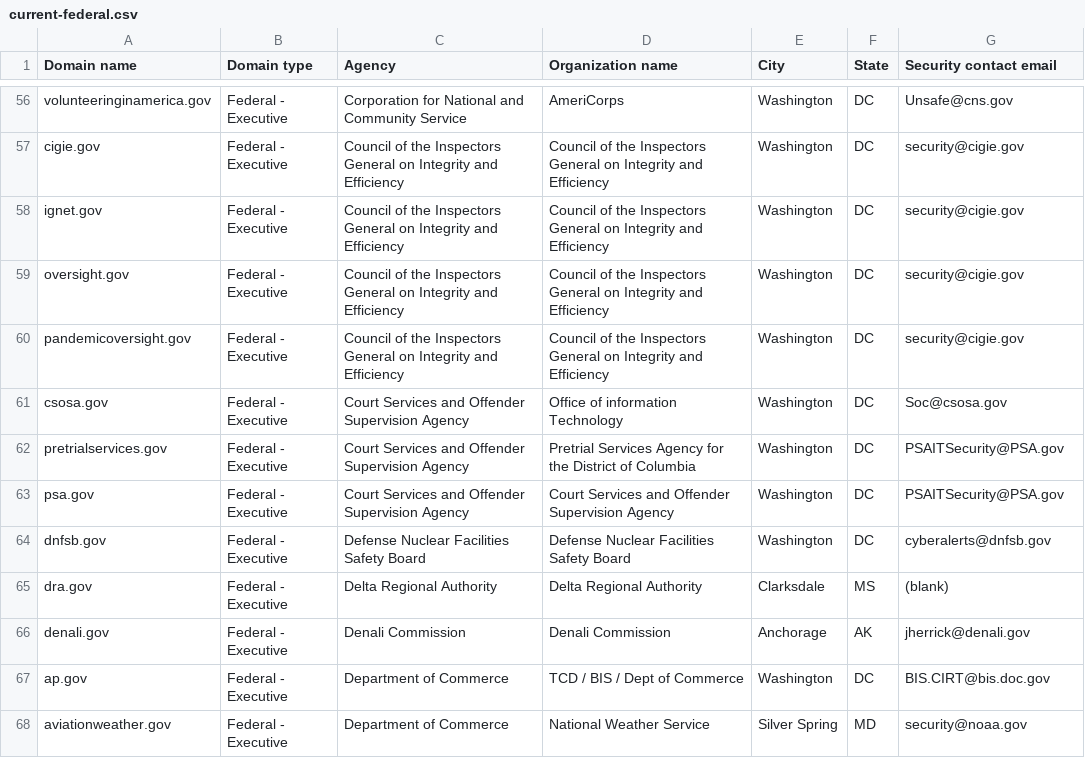
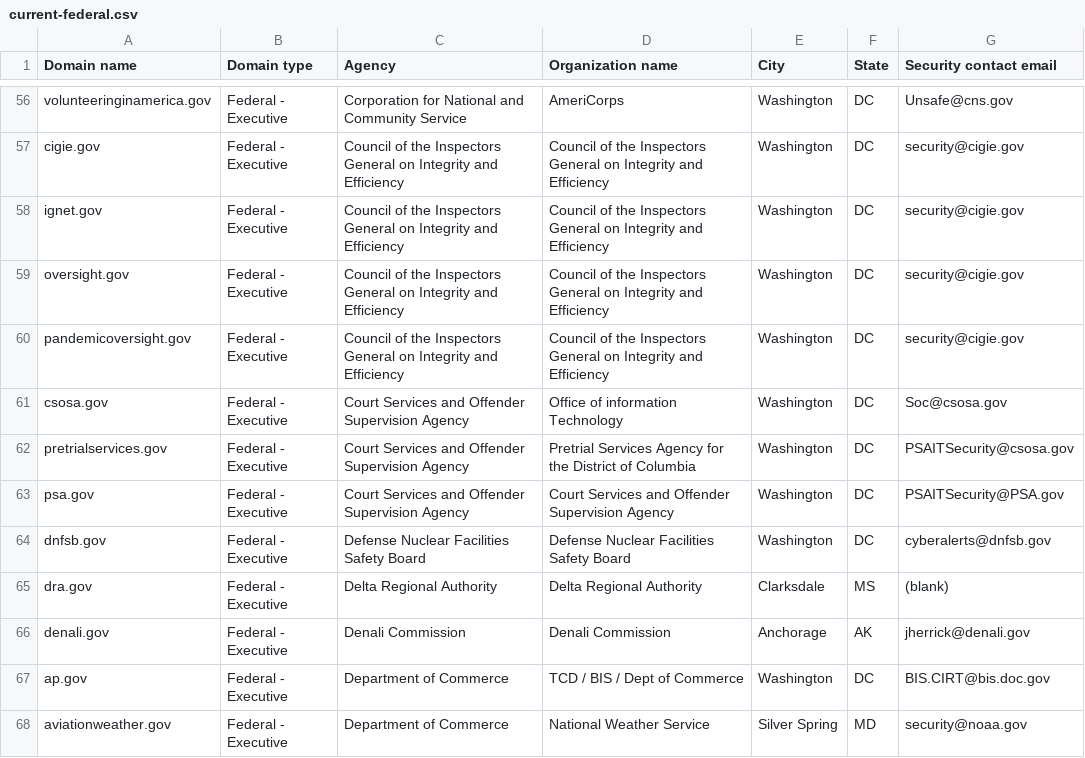
Before and after one commit to zandercymatics/dotgov-data, a CSV file: current-federal.csv, drawn as a sheet; only a part is shown, gaps mark what is left out.

Commit message:
Flat: latest data (2025-08-26T06:12:37.764Z) {   "date": "2025-08-26T06:12:37.764Z",   "files": [     {       "name": "current-federal.csv",       "deltaBytes": 2,       "source": "https://manage.get.gov/api/v1/get-report/current-federal"     },     {       "name": "current-full.csv",       "deltaBytes": 957,       "source": "https://manage.get.gov/api/v1/get-report/current-full"     }   ] }

```diff
--- a/current-federal.csv
+++ b/current-federal.csv
@@ -61,3 +61,3 @@ pandemicoversight.gov,Federal - Executive,Council of the Inspectors General on I
 csosa.gov,Federal - Executive,Court Services and Offender Supervision Agency,Office of information Technology,Washington,DC,Soc@csosa.gov
-pretrialservices.gov,Federal - Executive,Court Services and Offender Supervision Agency,Pretrial Services Agency for the District of Columbia,Washington,DC,PSAITSecurity@PSA.gov
+pretrialservices.gov,Federal - Executive,Court Services and Offender Supervision Agency,Pretrial Services Agency for the District of Columbia,Washington,DC,PSAITSecurity@csosa.gov
 psa.gov,Federal - Executive,Court Services and Offender Supervision Agency,Court Services and Offender Supervision Agency,Washington,DC,PSAITSecurity@PSA.gov
```
Also changed, not shown: 1 other file.
